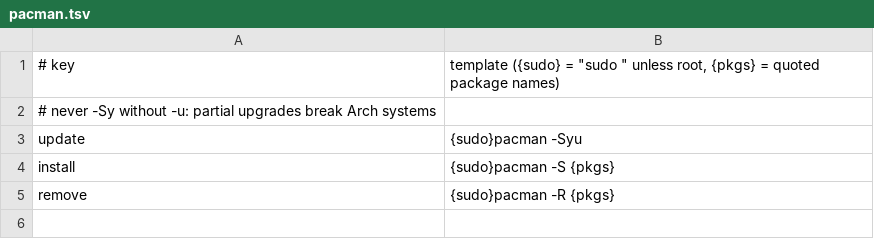
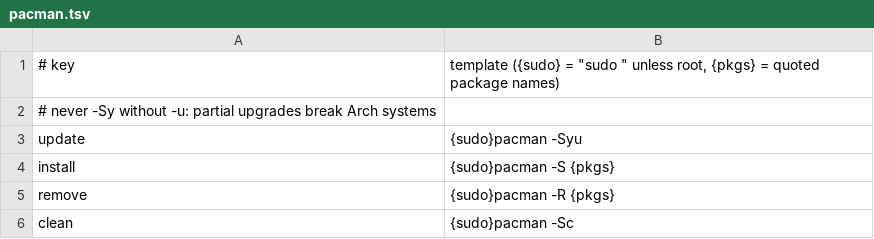
Before and after one commit to tobias-martens/slash-shell, a TSV file: data/sources/pacman.tsv, drawn as a sheet; the diff names each change by its address in the sheet, - before the commit and + after, or states it on an @@ line.

```diff
--- a/data/sources/pacman.tsv
+++ b/data/sources/pacman.tsv
+row 6: clean | {sudo}pacman -Sc
```
Also changed, not shown: data/sources/flatpak.tsv, data/sources/zypper.tsv, 14 other files.
